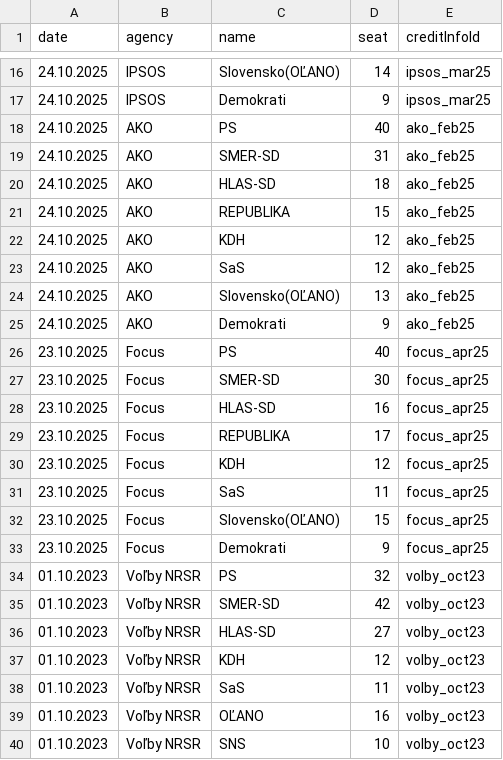
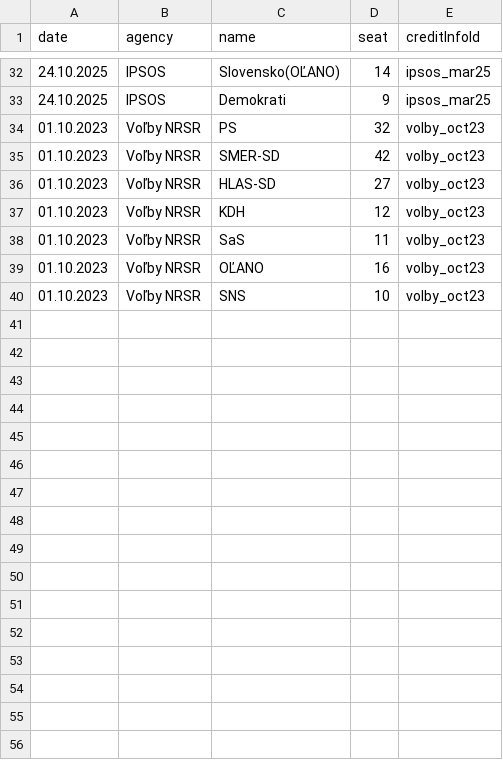
Before and after one commit to MartinHBA/politicalparties, a CSV file: PollsSeats.csv, drawn as a sheet; only a part is shown, gaps mark what is left out; the diff covers the shown part only.

Commit message:
Update PollsSeats.csv with new polling data
Added new polling data for AKO and Focus agencies, and removed outdated entries.

```diff
--- a/PollsSeats.csv
+++ b/PollsSeats.csv
@@ -17,18 +33,2 @@ date,agency,name,seat,creditInfoId
 24.10.2025,IPSOS,Demokrati,9,ipsos_mar25
-24.10.2025,AKO,PS,40,ako_feb25
-24.10.2025,AKO,SMER-SD,31,ako_feb25
-24.10.2025,AKO,HLAS-SD,18,ako_feb25
-24.10.2025,AKO,REPUBLIKA,15,ako_feb25
-24.10.2025,AKO,KDH,12,ako_feb25
-24.10.2025,AKO,SaS,12,ako_feb25
-24.10.2025,AKO,Slovensko(OĽANO),13,ako_feb25
-24.10.2025,AKO,Demokrati,9,ako_feb25
-23.10.2025,Focus,PS,40,focus_apr25
-23.10.2025,Focus,SMER-SD,30,focus_apr25
-23.10.2025,Focus,HLAS-SD,16,focus_apr25
-23.10.2025,Focus,REPUBLIKA,17,focus_apr25
-23.10.2025,Focus,KDH,12,focus_apr25
-23.10.2025,Focus,SaS,11,focus_apr25
-23.10.2025,Focus,Slovensko(OĽANO),15,focus_apr25
-23.10.2025,Focus,Demokrati,9,focus_apr25
 01.10.2023,Voľby NRSR,PS,32,volby_oct23
```
Also changed, not shown: 16 added rows elsewhere in this file.
